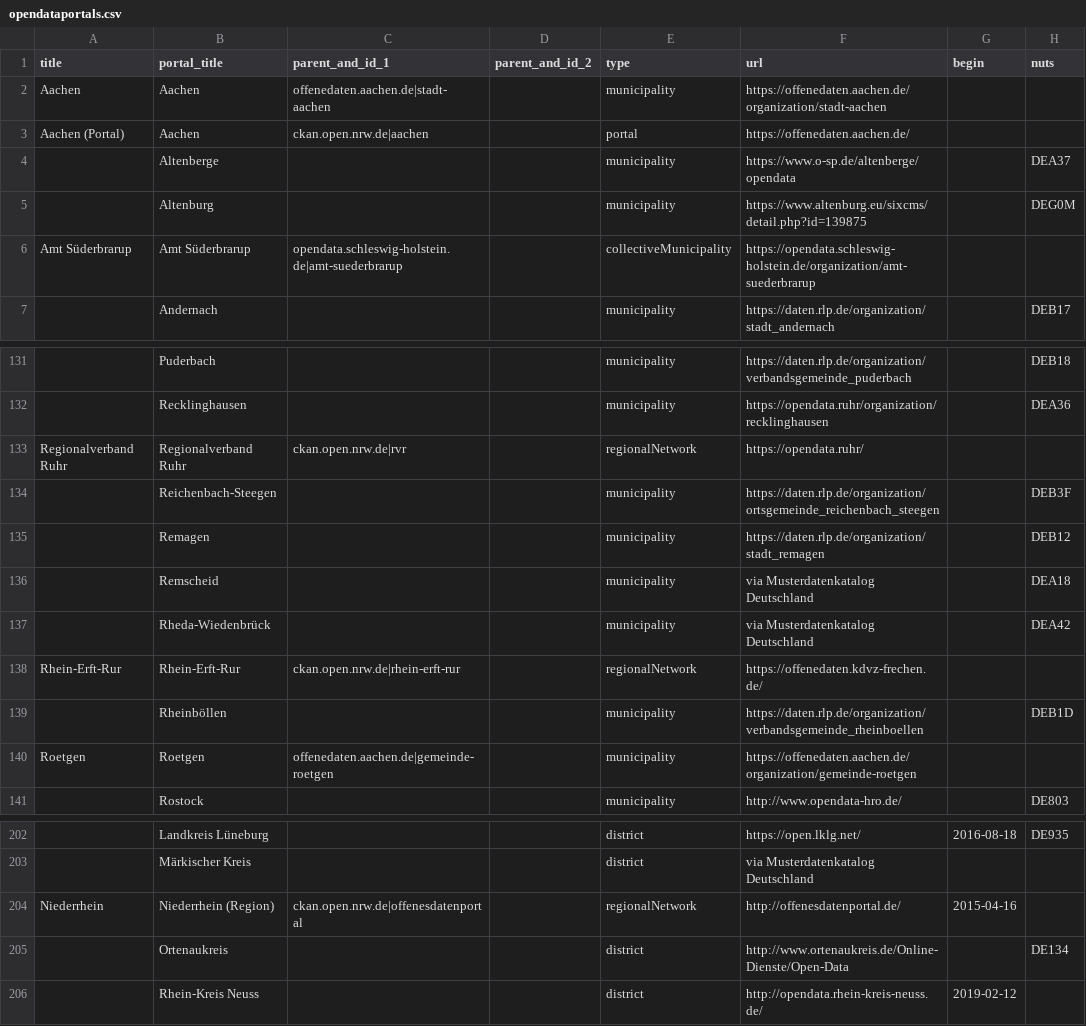
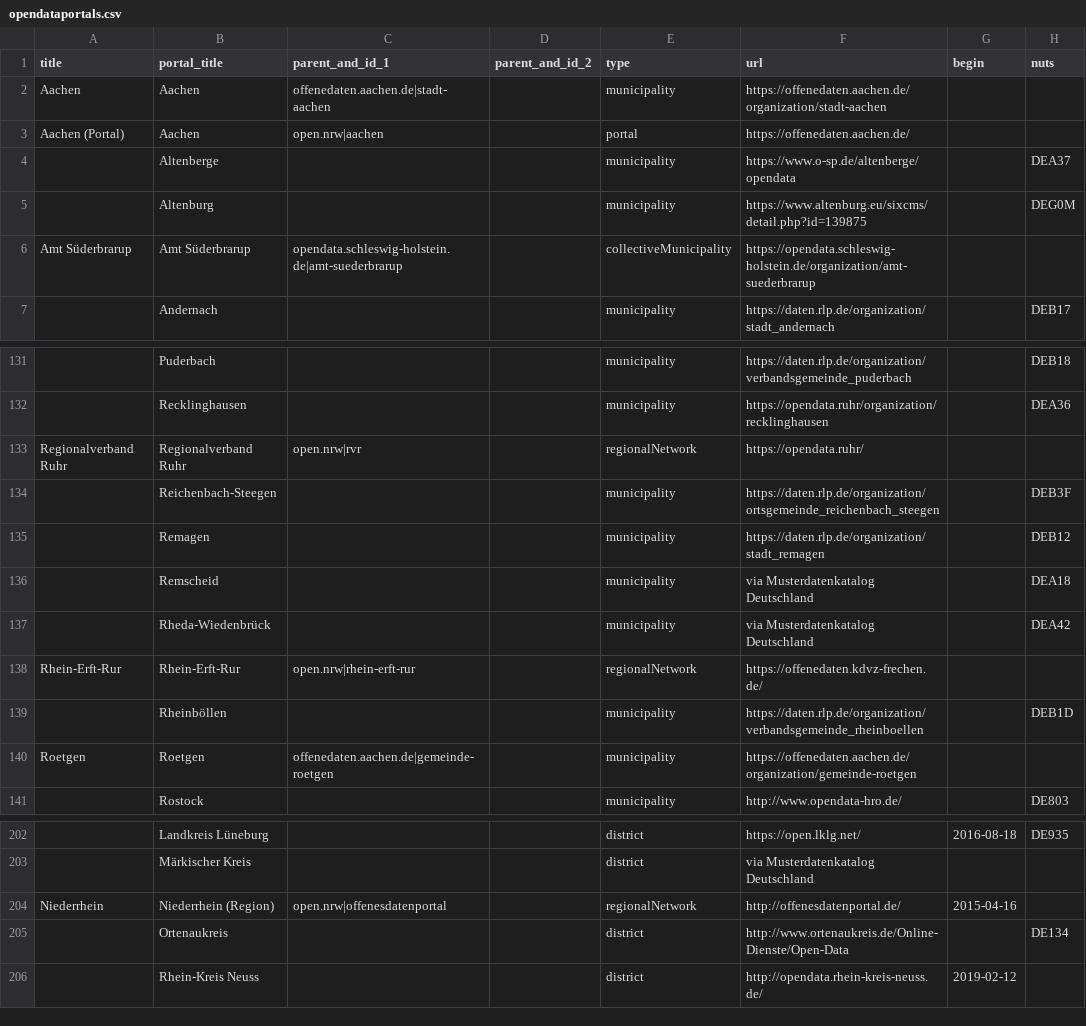
Before and after one commit to opendata-guru/govdata-monitor, a CSV file: data/opendataportals.csv, drawn as a sheet; only a part is shown, gaps mark what is left out; the diff names each change by its address in the sheet, - before the commit and + after, or states it on an @@ line.

Commit message:
fix open.nrw parents

```diff
--- a/data/opendataportals.csv
+++ b/data/opendataportals.csv
-C3 (parent_and_id_1): ckan.open.nrw.de|aachen
+C3 (parent_and_id_1): open.nrw|aachen
-C133 (parent_and_id_1): ckan.open.nrw.de|rvr
+C133 (parent_and_id_1): open.nrw|rvr
-C138 (parent_and_id_1): ckan.open.nrw.de|rhein-erft-rur
+C138 (parent_and_id_1): open.nrw|rhein-erft-rur
-C204 (parent_and_id_1): ckan.open.nrw.de|offenesdatenportal
+C204 (parent_and_id_1): open.nrw|offenesdatenportal
```
